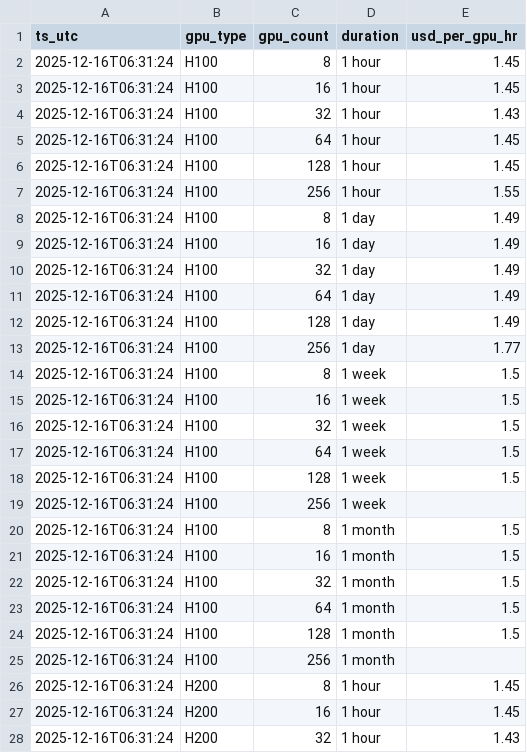
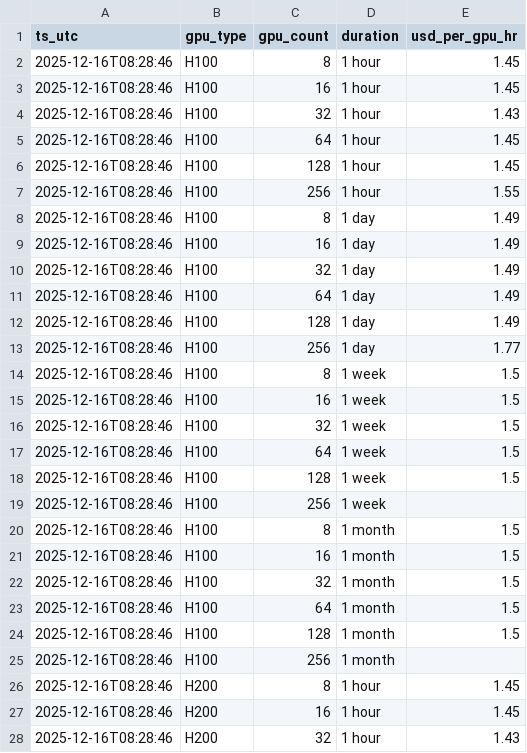
Before and after one commit to evieculloty9/gpu-pricing-scraper, a CSV file: sfcompute_grid/grid_20251216.csv, drawn as a sheet; only a part is shown; the diff covers the shown part only.

```diff
--- a/sfcompute_grid/grid_20251216.csv
+++ b/sfcompute_grid/grid_20251216.csv
@@ -1,28 +1,28 @@
 ts_utc,gpu_type,gpu_count,duration,usd_per_gpu_hr
-2025-12-16T06:31:24,H100,8,1 hour,1.45
-2025-12-16T06:31:24,H100,16,1 hour,1.45
-2025-12-16T06:31:24,H100,32,1 hour,1.43
-2025-12-16T06:31:24,H100,64,1 hour,1.45
-2025-12-16T06:31:24,H100,128,1 hour,1.45
-2025-12-16T06:31:24,H100,256,1 hour,1.55
-2025-12-16T06:31:24,H100,8,1 day,1.49
-2025-12-16T06:31:24,H100,16,1 day,1.49
-2025-12-16T06:31:24,H100,32,1 day,1.49
-2025-12-16T06:31:24,H100,64,1 day,1.49
-2025-12-16T06:31:24,H100,128,1 day,1.49
-2025-12-16T06:31:24,H100,256,1 day,1.77
-2025-12-16T06:31:24,H100,8,1 week,1.5
-2025-12-16T06:31:24,H100,16,1 week,1.5
-2025-12-16T06:31:24,H100,32,1 week,1.5
-2025-12-16T06:31:24,H100,64,1 week,1.5
-2025-12-16T06:31:24,H100,128,1 week,1.5
-2025-12-16T06:31:24,H100,256,1 week,
-2025-12-16T06:31:24,H100,8,1 month,1.5
-2025-12-16T06:31:24,H100,16,1 month,1.5
-2025-12-16T06:31:24,H100,32,1 month,1.5
-2025-12-16T06:31:24,H100,64,1 month,1.5
-2025-12-16T06:31:24,H100,128,1 month,1.5
-2025-12-16T06:31:24,H100,256,1 month,
-2025-12-16T06:31:24,H200,8,1 hour,1.45
-2025-12-16T06:31:24,H200,16,1 hour,1.45
-2025-12-16T06:31:24,H200,32,1 hour,1.43
+2025-12-16T08:28:46,H100,8,1 hour,1.45
+2025-12-16T08:28:46,H100,16,1 hour,1.45
+2025-12-16T08:28:46,H100,32,1 hour,1.43
+2025-12-16T08:28:46,H100,64,1 hour,1.45
+2025-12-16T08:28:46,H100,128,1 hour,1.45
+2025-12-16T08:28:46,H100,256,1 hour,1.55
+2025-12-16T08:28:46,H100,8,1 day,1.49
+2025-12-16T08:28:46,H100,16,1 day,1.49
+2025-12-16T08:28:46,H100,32,1 day,1.49
+2025-12-16T08:28:46,H100,64,1 day,1.49
+2025-12-16T08:28:46,H100,128,1 day,1.49
+2025-12-16T08:28:46,H100,256,1 day,1.77
+2025-12-16T08:28:46,H100,8,1 week,1.5
+2025-12-16T08:28:46,H100,16,1 week,1.5
+2025-12-16T08:28:46,H100,32,1 week,1.5
+2025-12-16T08:28:46,H100,64,1 week,1.5
+2025-12-16T08:28:46,H100,128,1 week,1.5
+2025-12-16T08:28:46,H100,256,1 week,
+2025-12-16T08:28:46,H100,8,1 month,1.5
+2025-12-16T08:28:46,H100,16,1 month,1.5
+2025-12-16T08:28:46,H100,32,1 month,1.5
+2025-12-16T08:28:46,H100,64,1 month,1.5
+2025-12-16T08:28:46,H100,128,1 month,1.5
+2025-12-16T08:28:46,H100,256,1 month,
+2025-12-16T08:28:46,H200,8,1 hour,1.45
+2025-12-16T08:28:46,H200,16,1 hour,1.45
+2025-12-16T08:28:46,H200,32,1 hour,1.43
```
Also changed, not shown: 21 edited cells elsewhere in this file, docs/data/alerts.csv, docs/data/budget_scenarios.csv, 6 other files.
